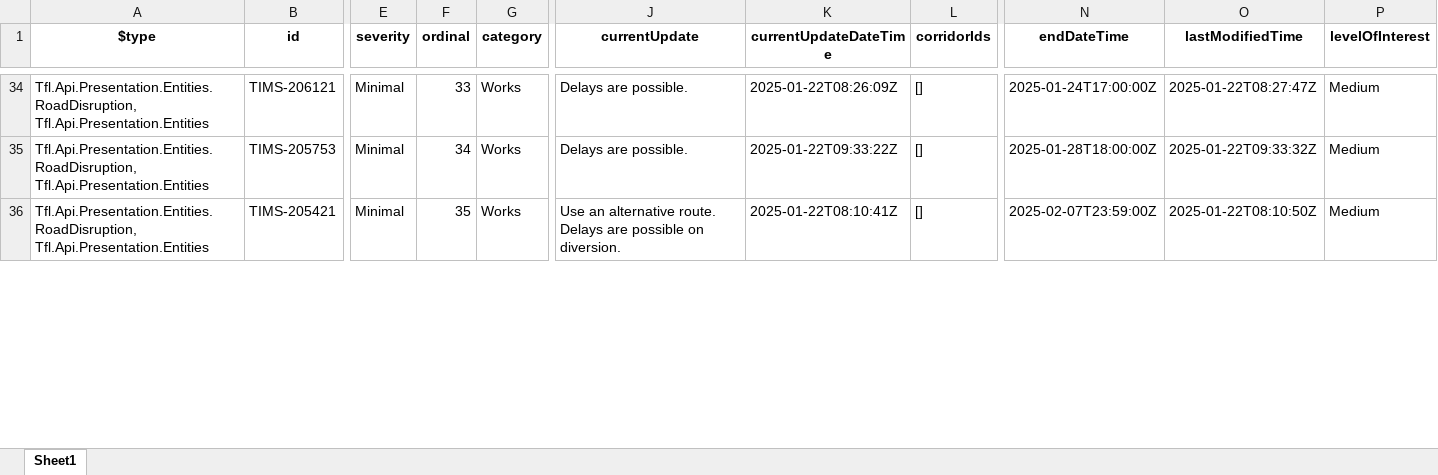
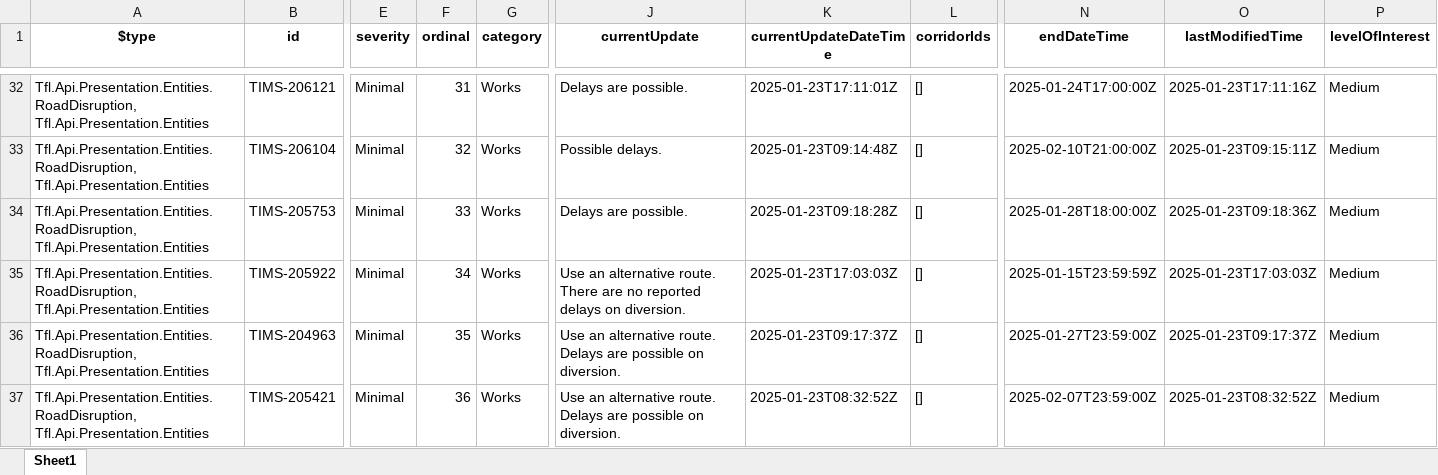
Before and after one commit to JethroKimande/urban-mobility-analysis, an Excel workbook: disruptions.xlsx, sheet Sheet1, drawn as a sheet; only a part is shown, gaps mark what is left out; values as stored, in another font and other column widths than the file's, no borders; addresses are those after the commit; rows hold the shown columns only; the diff covers the shown part only; the diff names each change by its address in the sheet, - before the commit and + after, or states it on an @@ line.

Commit message:
Fixed KeyError by updating severity and comments keys in analysis, and other changes

```diff
--- a/disruptions.xlsx (sheet Sheet1)
+++ b/disruptions.xlsx (sheet Sheet1)
-F32 (ordinal): 33
+F32 (ordinal): 31
-K32 (currentUpdateDateTime): 2025-01-22T08:26:09Z
+K32 (currentUpdateDateTime): 2025-01-23T17:11:01Z
-O32 (lastModifiedTime): 2025-01-22T08:27:47Z
+O32 (lastModifiedTime): 2025-01-23T17:11:16Z
+row 33: Tfl.Api.Presentation.Entities.RoadDisruption, Tfl.Api.Presentation.Entities | TIMS-206104 | Minimal | 32 | Works | Possible delays. | 2025-01-23T09:14:48Z | [] | 2025-02-10T21:00:00Z | 2025-01-23T09:15:11Z | Medium
-F34 (ordinal): 34
+F34 (ordinal): 33
-K34 (currentUpdateDateTime): 2025-01-22T09:33:22Z
+K34 (currentUpdateDateTime): 2025-01-23T09:18:28Z
-O34 (lastModifiedTime): 2025-01-22T09:33:32Z
+O34 (lastModifiedTime): 2025-01-23T09:18:36Z
+row 35: Tfl.Api.Presentation.Entities.RoadDisruption, Tfl.Api.Presentation.Entities | TIMS-205922 | Minimal | 34 | Works | Use an alternative route. There are no reported delays on diversion. | 2025-01-23T17:03:03Z | [] | 2025-01-15T23:59:59Z | 2025-01-23T17:03:03Z | Medium
+row 36: Tfl.Api.Presentation.Entities.RoadDisruption, Tfl.Api.Presentation.Entities | TIMS-204963 | Minimal | 35 | Works | Use an alternative route. Delays are possible on diversion. | 2025-01-23T09:17:37Z | [] | 2025-01-27T23:59:00Z | 2025-01-23T09:17:37Z | Medium
-F37 (ordinal): 35
+F37 (ordinal): 36
-K37 (currentUpdateDateTime): 2025-01-22T08:10:41Z
+K37 (currentUpdateDateTime): 2025-01-23T08:32:52Z
-O37 (lastModifiedTime): 2025-01-22T08:10:50Z
+O37 (lastModifiedTime): 2025-01-23T08:32:52Z
```
Also changed, not shown: 11 added rows, 14 removed rows and 137 edited cells elsewhere in this sheet, 5 other files.
